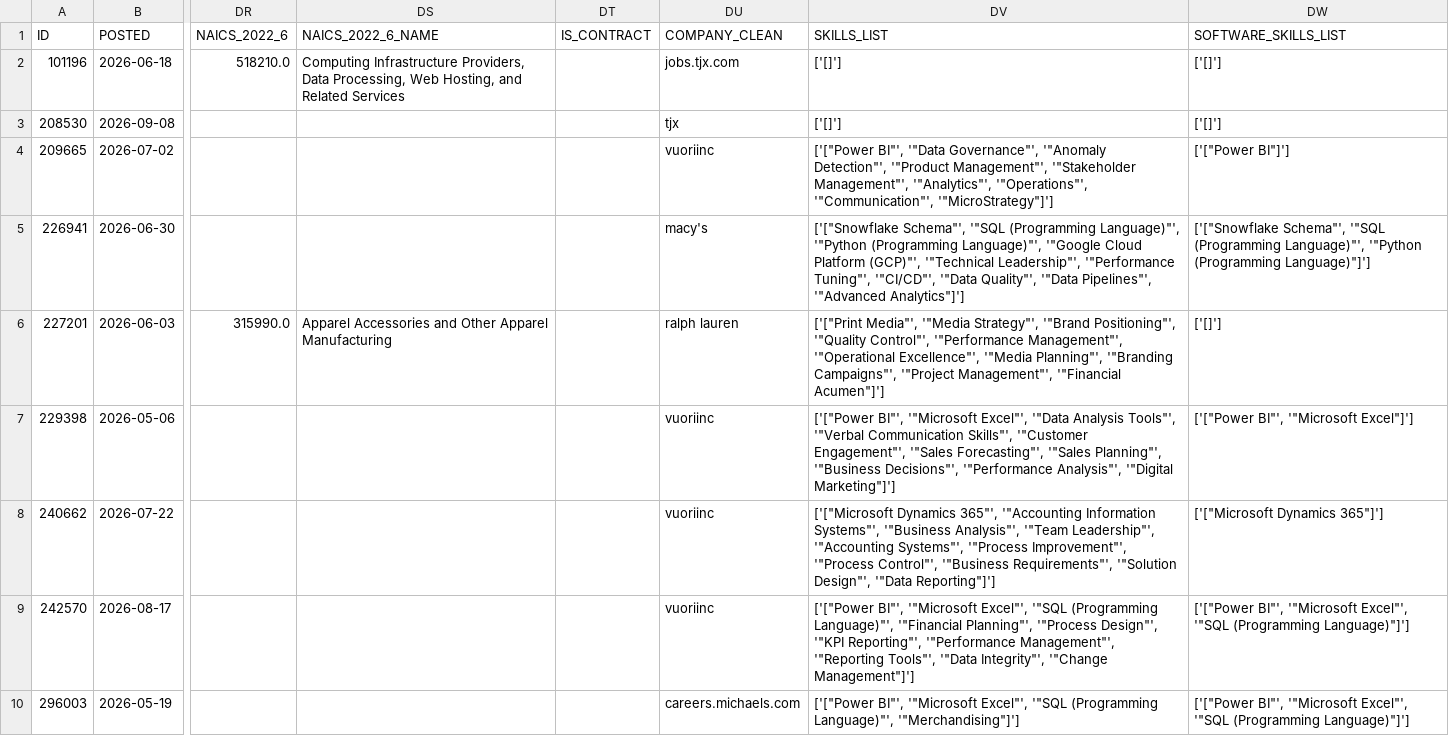
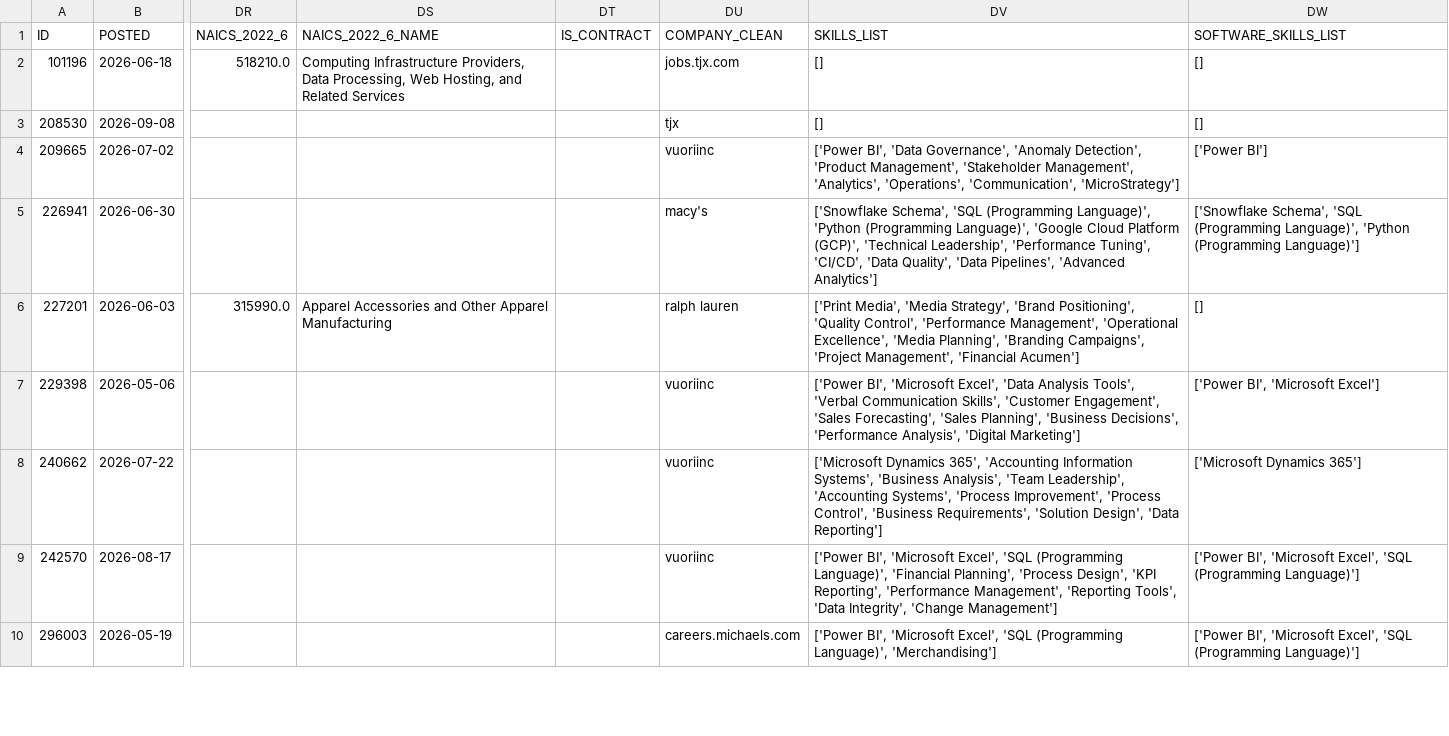
Before and after one commit to zechnschweitzer/ad688-fashion-apparel-evaluation-group7, a CSV file: data/processed/apparel_analyst_clean.csv, drawn as a sheet; only a part is shown, gaps mark what is left out; the diff covers the shown part only; the diff names each change by its address in the sheet, - before the commit and + after, or states it on an @@ line.

Commit message:
Fix skills field parsing using proper JSON decoding

```diff
--- a/data/processed/apparel_analyst_clean.csv
+++ b/data/processed/apparel_analyst_clean.csv
-DV2:DV3 (SKILLS_LIST): ['[]']
+DV2:DV3 (SKILLS_LIST): []
-DW2:DW3 (SOFTWARE_SKILLS_LIST): ['[]']
+DW2:DW3 (SOFTWARE_SKILLS_LIST): []
-DV4 (SKILLS_LIST): ['["Power BI"', '"Data Governance"', '"Anomaly Detection"', '"Product Management"', '"Stakeholder Management"', '"Analytics"', '"Operations"', '"Communication"', '"MicroStrategy"]']
+DV4 (SKILLS_LIST): ['Power BI', 'Data Governance', 'Anomaly Detection', 'Product Management', 'Stakeholder Management', 'Analytics', 'Operations', 'Communication', 'MicroStrategy']
-DW4 (SOFTWARE_SKILLS_LIST): ['["Power BI"]']
+DW4 (SOFTWARE_SKILLS_LIST): ['Power BI']
-DV5 (SKILLS_LIST): ['["Snowflake Schema"', '"SQL (Programming Language)"', '"Python (Programming Language)"', '"Google Cloud Platform (GCP)"', '"Technical Leadership"', '"Performance Tuning"', '"CI/CD"', '"Data Quality"', '"Data Pipelines"', '"Advanced Analytics"]']
+DV5 (SKILLS_LIST): ['Snowflake Schema', 'SQL (Programming Language)', 'Python (Programming Language)', 'Google Cloud Platform (GCP)', 'Technical Leadership', 'Performance Tuning', 'CI/CD', 'Data Quality', 'Data Pipelines', 'Advanced Analytics']
-DW5 (SOFTWARE_SKILLS_LIST): ['["Snowflake Schema"', '"SQL (Programming Language)"', '"Python (Programming Language)"]']
+DW5 (SOFTWARE_SKILLS_LIST): ['Snowflake Schema', 'SQL (Programming Language)', 'Python (Programming Language)']
-DV6 (SKILLS_LIST): ['["Print Media"', '"Media Strategy"', '"Brand Positioning"', '"Quality Control"', '"Performance Management"', '"Operational Excellence"', '"Media Planning"', '"Branding Campaigns"', '"Project Management"', '"Financial Acumen"]']
+DV6 (SKILLS_LIST): ['Print Media', 'Media Strategy', 'Brand Positioning', 'Quality Control', 'Performance Management', 'Operational Excellence', 'Media Planning', 'Branding Campaigns', 'Project Management', 'Financial Acumen']
-DW6 (SOFTWARE_SKILLS_LIST): ['[]']
+DW6 (SOFTWARE_SKILLS_LIST): []
-DV7 (SKILLS_LIST): ['["Power BI"', '"Microsoft Excel"', '"Data Analysis Tools"', '"Verbal Communication Skills"', '"Customer Engagement"', '"Sales Forecasting"', '"Sales Planning"', '"Business Decisions"', '"Performance Analysis"', '"Digital Marketing"]']
+DV7 (SKILLS_LIST): ['Power BI', 'Microsoft Excel', 'Data Analysis Tools', 'Verbal Communication Skills', 'Customer Engagement', 'Sales Forecasting', 'Sales Planning', 'Business Decisions', 'Performance Analysis', 'Digital Marketing']
-DW7 (SOFTWARE_SKILLS_LIST): ['["Power BI"', '"Microsoft Excel"]']
+DW7 (SOFTWARE_SKILLS_LIST): ['Power BI', 'Microsoft Excel']
-DV8 (SKILLS_LIST): ['["Microsoft Dynamics 365"', '"Accounting Information Systems"', '"Business Analysis"', '"Team Leadership"', '"Accounting Systems"', '"Process Improvement"', '"Process Control"', '"Business Requirements"', '"Solution Design"', '"Data Reporting"]']
+DV8 (SKILLS_LIST): ['Microsoft Dynamics 365', 'Accounting Information Systems', 'Business Analysis', 'Team Leadership', 'Accounting Systems', 'Process Improvement', 'Process Control', 'Business Requirements', 'Solution Design', 'Data Reporting']
-DW8 (SOFTWARE_SKILLS_LIST): ['["Microsoft Dynamics 365"]']
+DW8 (SOFTWARE_SKILLS_LIST): ['Microsoft Dynamics 365']
-DV9 (SKILLS_LIST): ['["Power BI"', '"Microsoft Excel"', '"SQL (Programming Language)"', '"Financial Planning"', '"Process Design"', '"KPI Reporting"', '"Performance Management"', '"Reporting Tools"', '"Data Integrity"', '"Change Management"]']
+DV9 (SKILLS_LIST): ['Power BI', 'Microsoft Excel', 'SQL (Programming Language)', 'Financial Planning', 'Process Design', 'KPI Reporting', 'Performance Management', 'Reporting Tools', 'Data Integrity', 'Change Management']
-DW9:DW10 (SOFTWARE_SKILLS_LIST): ['["Power BI"', '"Microsoft Excel"', '"SQL (Programming Language)"]']
+DW9:DW10 (SOFTWARE_SKILLS_LIST): ['Power BI', 'Microsoft Excel', 'SQL (Programming Language)']
-DV10 (SKILLS_LIST): ['["Power BI"', '"Microsoft Excel"', '"SQL (Programming Language)"', '"Merchandising"]']
+DV10 (SKILLS_LIST): ['Power BI', 'Microsoft Excel', 'SQL (Programming Language)', 'Merchandising']
```
Also changed, not shown: 20 edited cells elsewhere in this file, 1 other file.
